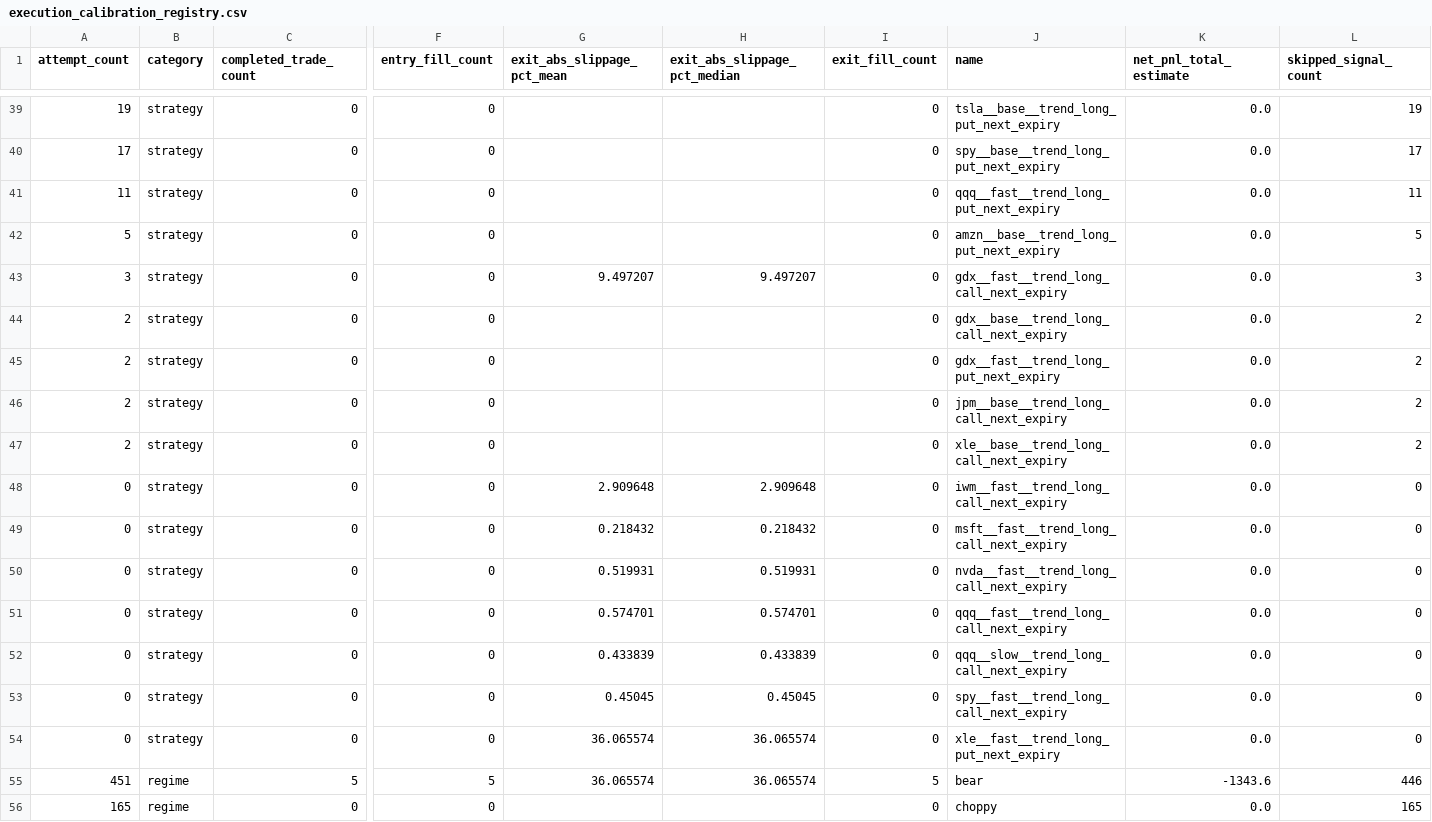
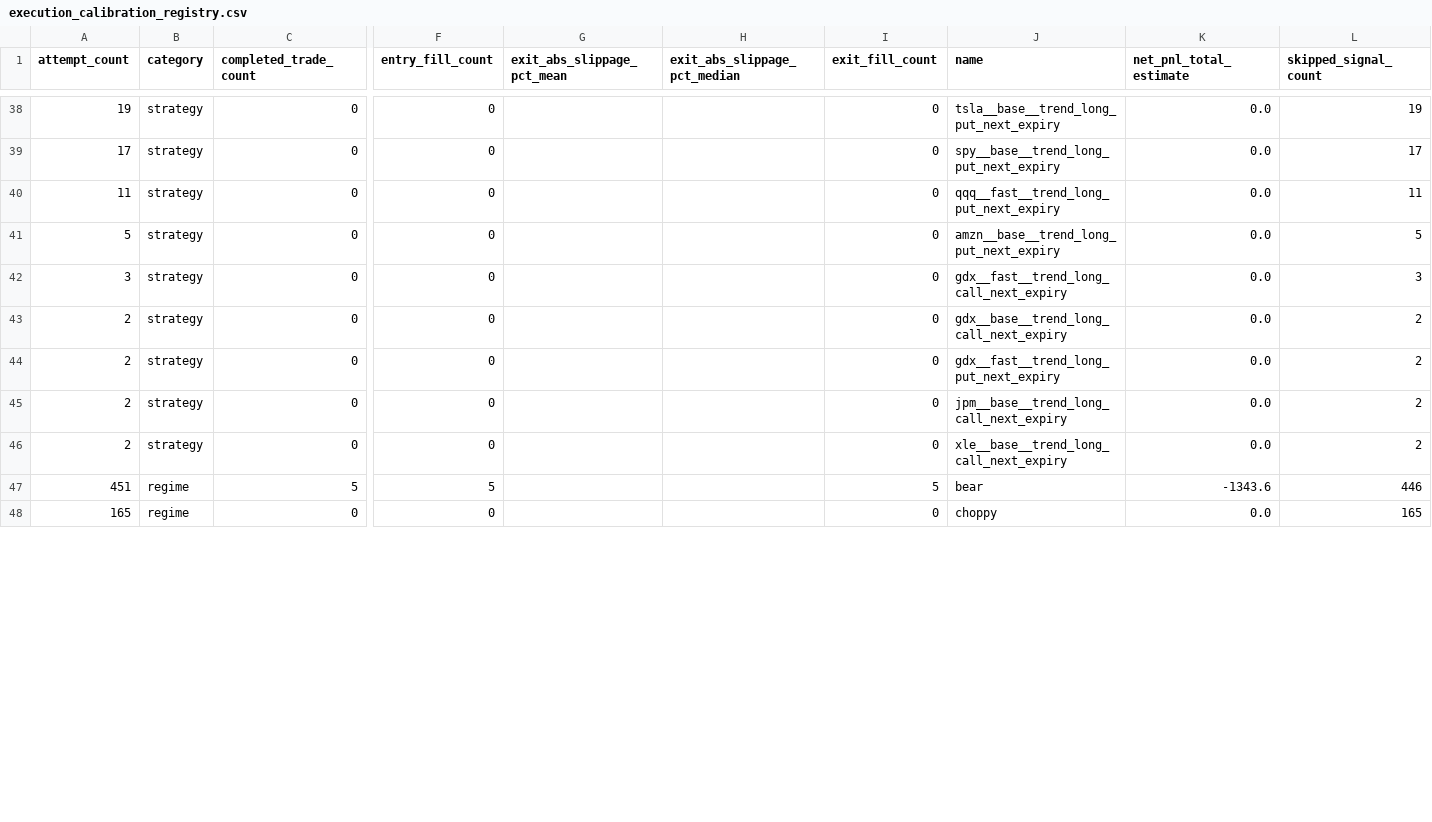
Before and after one commit to abisaabr/CodexAlpacaTest-TradeMigratyion, a CSV file: docs/execution_calibration/execution_calibration_registry.csv, drawn as a sheet; only a part is shown, gaps mark what is left out; removed rows and columns are numbered as before the commit, all else as after; rows hold the shown columns only; the diff covers the shown part only; the diff names each change by its address in the sheet, - before the commit and + after, or states it on an @@ line.

Commit message:
Filter execution calibration through session trust

```diff
--- a/docs/execution_calibration/execution_calibration_registry.csv
+++ b/docs/execution_calibration/execution_calibration_registry.csv
-G42 (exit_abs_slippage_pct_mean): 9.497207
+G42 (exit_abs_slippage_pct_mean): (empty)
-H42 (exit_abs_slippage_pct_median): 9.497207
+H42 (exit_abs_slippage_pct_median): (empty)
-row 48: 0 | strategy | 0 | 0 | 2.909648 | 2.909648 | 0 | iwm__fast__trend_long_call_next_expiry | 0.0 | 0
-row 49: 0 | strategy | 0 | 0 | 0.218432 | 0.218432 | 0 | msft__fast__trend_long_call_next_expiry | 0.0 | 0
-row 50: 0 | strategy | 0 | 0 | 0.519931 | 0.519931 | 0 | nvda__fast__trend_long_call_next_expiry | 0.0 | 0
-row 51: 0 | strategy | 0 | 0 | 0.574701 | 0.574701 | 0 | qqq__fast__trend_long_call_next_expiry | 0.0 | 0
-row 52: 0 | strategy | 0 | 0 | 0.433839 | 0.433839 | 0 | qqq__slow__trend_long_call_next_expiry | 0.0 | 0
-row 53: 0 | strategy | 0 | 0 | 0.45045 | 0.45045 | 0 | spy__fast__trend_long_call_next_expiry | 0.0 | 0
-row 54: 0 | strategy | 0 | 0 | 36.065574 | 36.065574 | 0 | xle__fast__trend_long_put_next_expiry | 0.0 | 0
-G47 (exit_abs_slippage_pct_mean): 36.065574
+G47 (exit_abs_slippage_pct_mean): (empty)
-H47 (exit_abs_slippage_pct_median): 36.065574
+H47 (exit_abs_slippage_pct_median): (empty)
```
Also changed, not shown: 2 removed rows and 22 edited cells elsewhere in this file, 11 other files.
